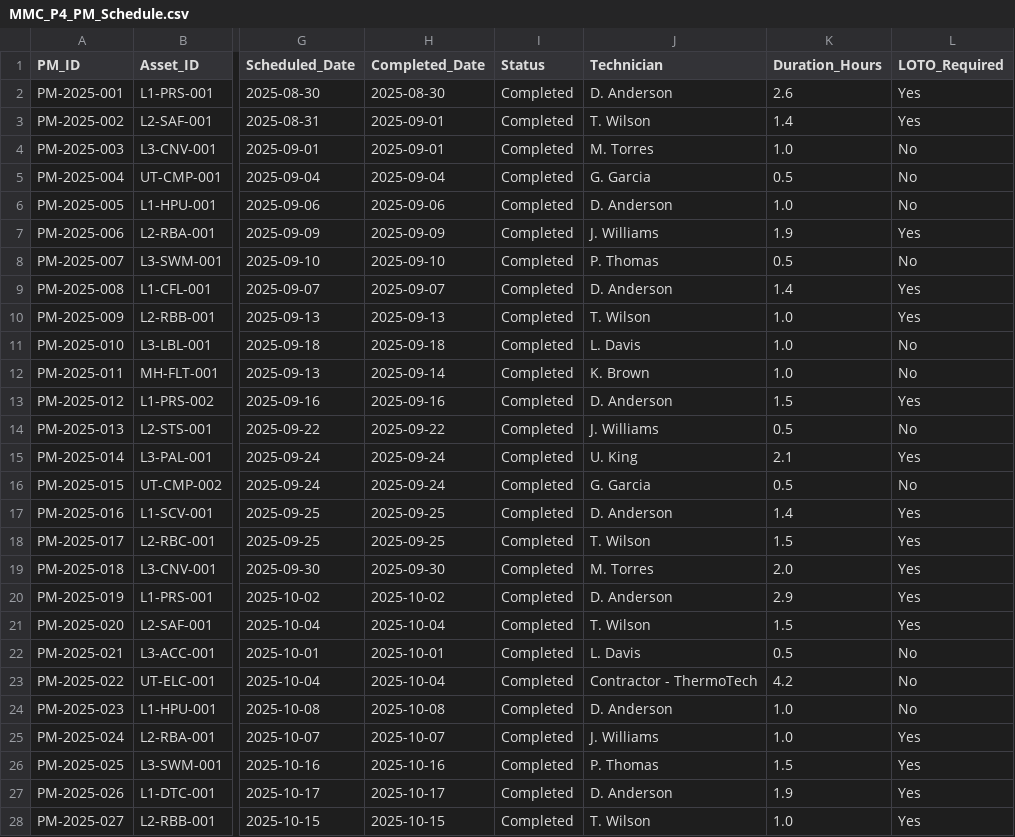
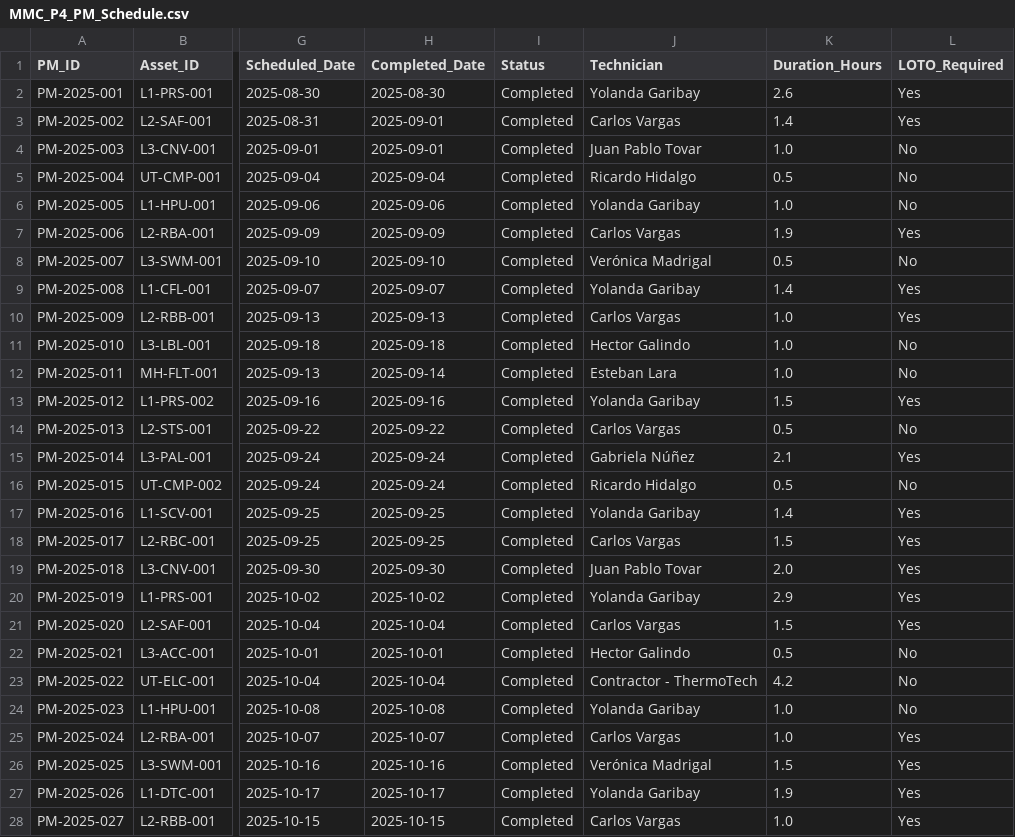
Before and after one commit to MaxBush6299/midwest-mobility, a CSV file: plants/plant4/kb/08_Logs_Data/MMC_P4_PM_Schedule.csv, drawn as a sheet; only a part is shown, gaps mark what is left out; the diff covers the shown part only; the diff names each change by its address in the sheet, - before the commit and + after, or states it on an @@ line.

```diff
--- a/plants/plant4/kb/08_Logs_Data/MMC_P4_PM_Schedule.csv
+++ b/plants/plant4/kb/08_Logs_Data/MMC_P4_PM_Schedule.csv
-J2 (Technician): D. Anderson
+J2 (Technician): Yolanda Garibay
-J3 (Technician): T. Wilson
+J3 (Technician): Carlos Vargas
-J4 (Technician): M. Torres
+J4 (Technician): Juan Pablo Tovar
-J5 (Technician): G. Garcia
+J5 (Technician): Ricardo Hidalgo
-J6 (Technician): D. Anderson
+J6 (Technician): Yolanda Garibay
-J7 (Technician): J. Williams
+J7 (Technician): Carlos Vargas
-J8 (Technician): P. Thomas
+J8 (Technician): Verónica Madrigal
-J9 (Technician): D. Anderson
+J9 (Technician): Yolanda Garibay
-J10 (Technician): T. Wilson
+J10 (Technician): Carlos Vargas
-J11 (Technician): L. Davis
+J11 (Technician): Hector Galindo
-J12 (Technician): K. Brown
+J12 (Technician): Esteban Lara
-J13 (Technician): D. Anderson
+J13 (Technician): Yolanda Garibay
-J14 (Technician): J. Williams
+J14 (Technician): Carlos Vargas
-J15 (Technician): U. King
+J15 (Technician): Gabriela Núñez
-J16 (Technician): G. Garcia
+J16 (Technician): Ricardo Hidalgo
-J17 (Technician): D. Anderson
+J17 (Technician): Yolanda Garibay
-J18 (Technician): T. Wilson
+J18 (Technician): Carlos Vargas
-J19 (Technician): M. Torres
+J19 (Technician): Juan Pablo Tovar
-J20 (Technician): D. Anderson
+J20 (Technician): Yolanda Garibay
-J21 (Technician): T. Wilson
+J21 (Technician): Carlos Vargas
-J22 (Technician): L. Davis
+J22 (Technician): Hector Galindo
-J24 (Technician): D. Anderson
+J24 (Technician): Yolanda Garibay
-J25 (Technician): J. Williams
+J25 (Technician): Carlos Vargas
-J26 (Technician): P. Thomas
+J26 (Technician): Verónica Madrigal
-J27 (Technician): D. Anderson
+J27 (Technician): Yolanda Garibay
-J28 (Technician): T. Wilson
+J28 (Technician): Carlos Vargas
```
Also changed, not shown: 50 edited cells elsewhere in this file, plants/plant4/kb/08_Logs_Data/MMC_P4_Incident_Log.csv, plants/plant4/kb/08_Logs_Data/MMC_P4_Training_Log.csv, 1 other file.
